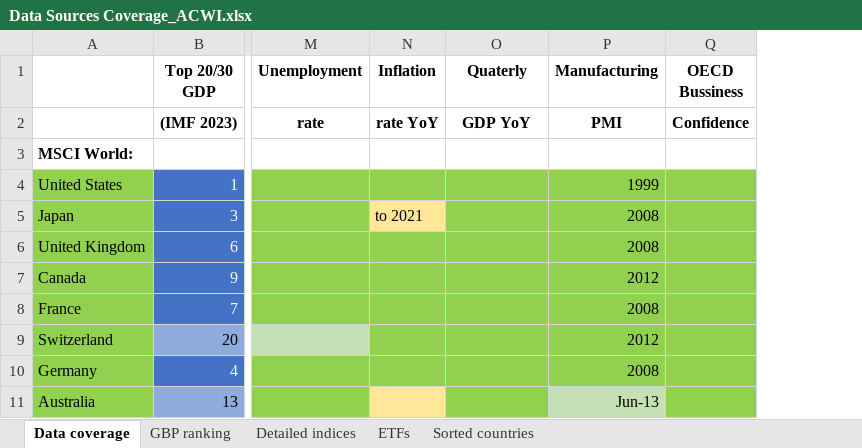
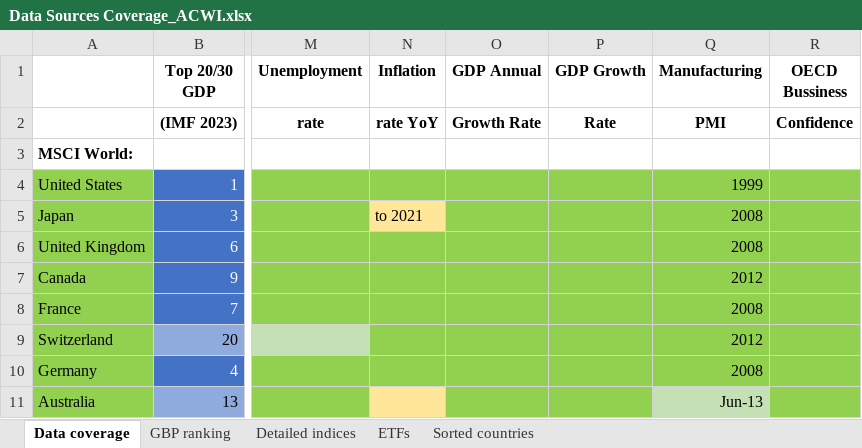
Before and after one commit to lharazin/TFM, an Excel workbook: Data/Data Sources Coverage_ACWI.xlsx, sheet Data coverage, drawn as a sheet; only a part is shown, gaps mark what is left out; values as stored, in another font and other column widths than the file's, no borders; the diff names each change by its address in the sheet, - before the commit and + after, or states it on an @@ line.

Commit message:
added GDP growth rate

```diff
--- a/Data/Data Sources Coverage_ACWI.xlsx (sheet Data coverage)
+++ b/Data/Data Sources Coverage_ACWI.xlsx (sheet Data coverage)
+column P (GDP Growth), row 2: Rate
-O1: Quaterly
+O1: GDP Annual
-O2 (GDP Annual): GDP YoY
+O2 (GDP Annual): Growth Rate
```
Also changed, not shown: 5 other files.
